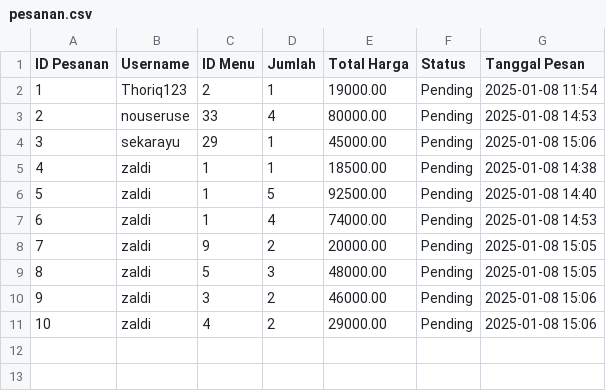
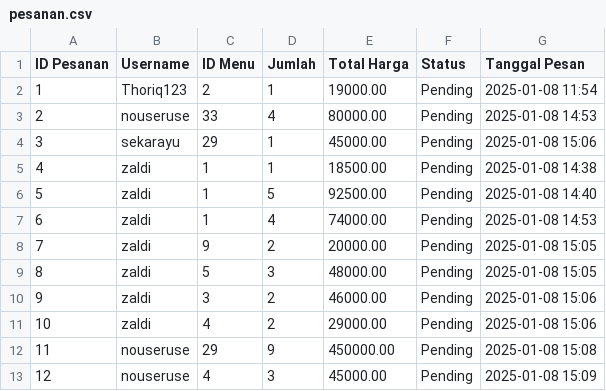
Before and after one commit to randkurn/kenyangGizi, a CSV file: pesanan.csv, drawn as a sheet; the diff names each change by its address in the sheet, - before the commit and + after, or states it on an @@ line.

Commit message:
Update pesanan baru.csv

```diff
--- a/pesanan.csv
+++ b/pesanan.csv
+row 12: 11 | nouseruse | 29 | 9 | 450000.00 | Pending | 2025-01-08 15:08
+row 13: 12 | nouseruse | 4 | 3 | 45000.00 | Pending | 2025-01-08 15:09
```
